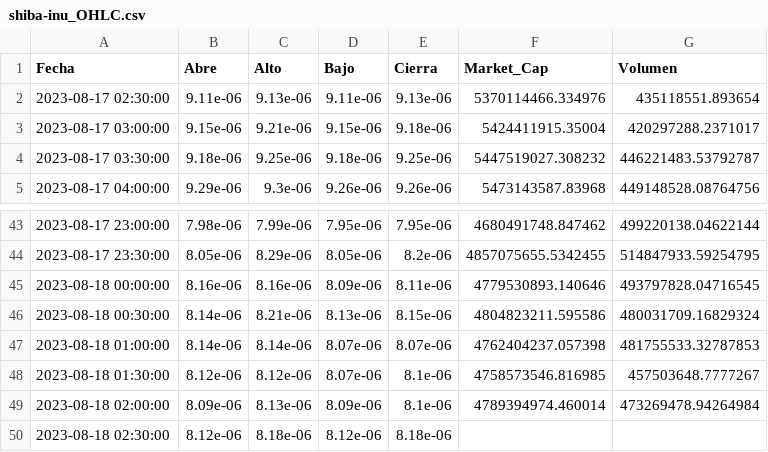
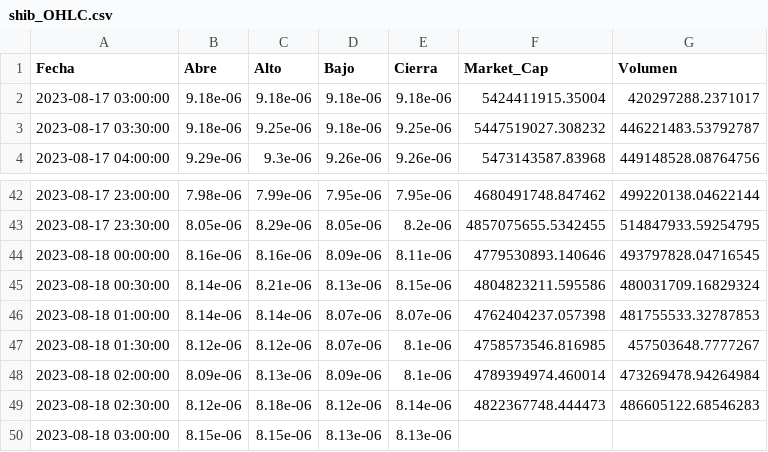
Before and after one commit to Tinmarian/PI2_DA_HENRY, a CSV file: CoinGecko/data/shib_OHLC.csv (was CoinGecko/data/shiba-inu_OHLC.csv), drawn as a sheet; only a part is shown, gaps mark what is left out.

```diff
--- a/CoinGecko/data/shiba-inu_OHLC.csv
+++ b/CoinGecko/data/shib_OHLC.csv
@@ -1,4 +1,3 @@
 Fecha,Abre,Alto,Bajo,Cierra,Market_Cap,Volumen
-2023-08-17 02:30:00,9.11e-06,9.13e-06,9.11e-06,9.13e-06,5370114466.334976,435118551.893654
-2023-08-17 03:00:00,9.15e-06,9.21e-06,9.15e-06,9.18e-06,5424411915.35004,420297288.2371017
+2023-08-17 03:00:00,9.18e-06,9.18e-06,9.18e-06,9.18e-06,5424411915.35004,420297288.2371017
 2023-08-17 03:30:00,9.18e-06,9.25e-06,9.18e-06,9.25e-06,5447519027.308232,446221483.53792787
@@ -49,2 +48,3 @@ Fecha,Abre,Alto,Bajo,Cierra,Market_Cap,Volumen
 2023-08-18 02:00:00,8.09e-06,8.13e-06,8.09e-06,8.1e-06,4789394974.460014,473269478.94264984
-2023-08-18 02:30:00,8.12e-06,8.18e-06,8.12e-06,8.18e-06,,
+2023-08-18 02:30:00,8.12e-06,8.18e-06,8.12e-06,8.14e-06,4822367748.444473,486605122.68546283
+2023-08-18 03:00:00,8.15e-06,8.15e-06,8.13e-06,8.13e-06,,
```
Also changed, not shown: CoinGecko/data/dot_OHLC.csv, CoinGecko/data/eth_OHLC.csv, 20 other files.
